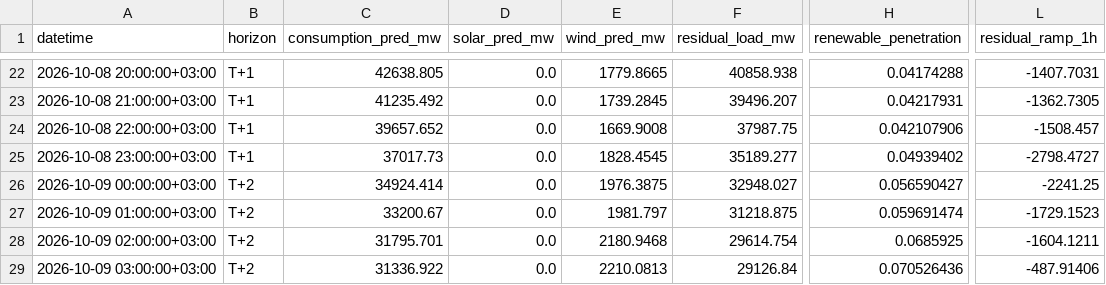
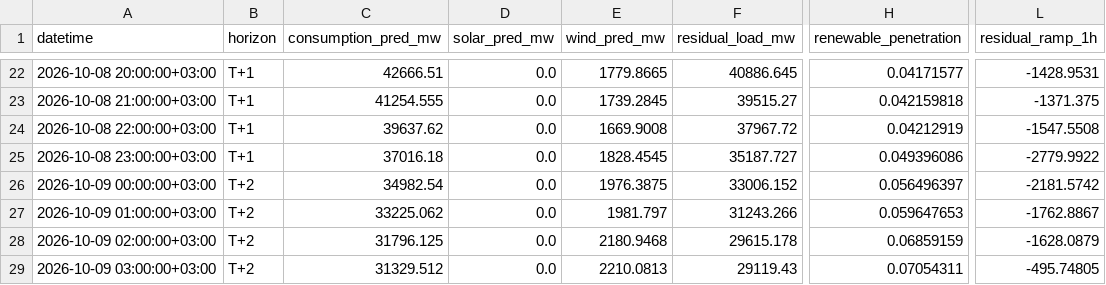
Before and after one commit to dattik12/turkiye-t2-daysahead, a CSV file: data/forecast/ptf_features/archive/ptf_features_2026-10-07_evening.csv, drawn as a sheet; only a part is shown, gaps mark what is left out; the diff covers the shown part only; the diff names each change by its address in the sheet, - before the commit and + after, or states it on an @@ line.

```diff
--- a/data/forecast/ptf_features/archive/ptf_features_2026-10-07_evening.csv
+++ b/data/forecast/ptf_features/archive/ptf_features_2026-10-07_evening.csv
-C22 (consumption_pred_mw): 42638.805
+C22 (consumption_pred_mw): 42666.51
-F22 (residual_load_mw): 40858.938
+F22 (residual_load_mw): 40886.645
-H22 (renewable_penetration): 0.04174288
+H22 (renewable_penetration): 0.04171577
-L22 (residual_ramp_1h): -1407.7031
+L22 (residual_ramp_1h): -1428.9531
-C23 (consumption_pred_mw): 41235.492
+C23 (consumption_pred_mw): 41254.555
-F23 (residual_load_mw): 39496.207
+F23 (residual_load_mw): 39515.27
-H23 (renewable_penetration): 0.04217931
+H23 (renewable_penetration): 0.042159818
-L23 (residual_ramp_1h): -1362.7305
+L23 (residual_ramp_1h): -1371.375
-C24 (consumption_pred_mw): 39657.652
+C24 (consumption_pred_mw): 39637.62
-F24 (residual_load_mw): 37987.75
+F24 (residual_load_mw): 37967.72
-H24 (renewable_penetration): 0.042107906
+H24 (renewable_penetration): 0.04212919
-L24 (residual_ramp_1h): -1508.457
+L24 (residual_ramp_1h): -1547.5508
-C25 (consumption_pred_mw): 37017.73
+C25 (consumption_pred_mw): 37016.18
-F25 (residual_load_mw): 35189.277
+F25 (residual_load_mw): 35187.727
-H25 (renewable_penetration): 0.04939402
+H25 (renewable_penetration): 0.049396086
-L25 (residual_ramp_1h): -2798.4727
+L25 (residual_ramp_1h): -2779.9922
-C26 (consumption_pred_mw): 34924.414
+C26 (consumption_pred_mw): 34982.54
-F26 (residual_load_mw): 32948.027
+F26 (residual_load_mw): 33006.152
-H26 (renewable_penetration): 0.056590427
+H26 (renewable_penetration): 0.056496397
-L26 (residual_ramp_1h): -2241.25
+L26 (residual_ramp_1h): -2181.5742
-C27 (consumption_pred_mw): 33200.67
+C27 (consumption_pred_mw): 33225.062
-F27 (residual_load_mw): 31218.875
+F27 (residual_load_mw): 31243.266
-H27 (renewable_penetration): 0.059691474
+H27 (renewable_penetration): 0.059647653
-L27 (residual_ramp_1h): -1729.1523
+L27 (residual_ramp_1h): -1762.8867
-C28 (consumption_pred_mw): 31795.701
+C28 (consumption_pred_mw): 31796.125
-F28 (residual_load_mw): 29614.754
+F28 (residual_load_mw): 29615.178
-H28 (renewable_penetration): 0.0685925
+H28 (renewable_penetration): 0.06859159
-L28 (residual_ramp_1h): -1604.1211
+L28 (residual_ramp_1h): -1628.0879
-C29 (consumption_pred_mw): 31336.922
+C29 (consumption_pred_mw): 31329.512
-F29 (residual_load_mw): 29126.84
+F29 (residual_load_mw): 29119.43
-H29 (renewable_penetration): 0.070526436
+H29 (renewable_penetration): 0.07054311
-L29 (residual_ramp_1h): -487.91406
+L29 (residual_ramp_1h): -495.74805
```
Also changed, not shown: 146 edited cells elsewhere in this file, data/results/forecast_results.csv, data/results/mape_history.csv, 4 other files.
